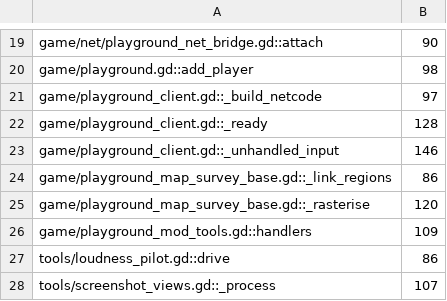
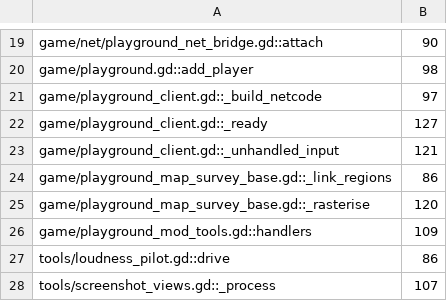
Before and after one commit to zees-games/game-playlot, a TSV file: ci/efficiency/size.tsv, drawn as a sheet; only a part is shown, gaps mark what is left out.

```diff
--- a/ci/efficiency/size.tsv
+++ b/ci/efficiency/size.tsv
@@ -21,4 +21,4 @@ game/playground.gd::add_player	98
 game/playground_client.gd::_build_netcode	97
-game/playground_client.gd::_ready	128
-game/playground_client.gd::_unhandled_input	146
+game/playground_client.gd::_ready	127
+game/playground_client.gd::_unhandled_input	121
 game/playground_map_survey_base.gd::_link_regions	86
```
Also changed, not shown: 9 other files.
